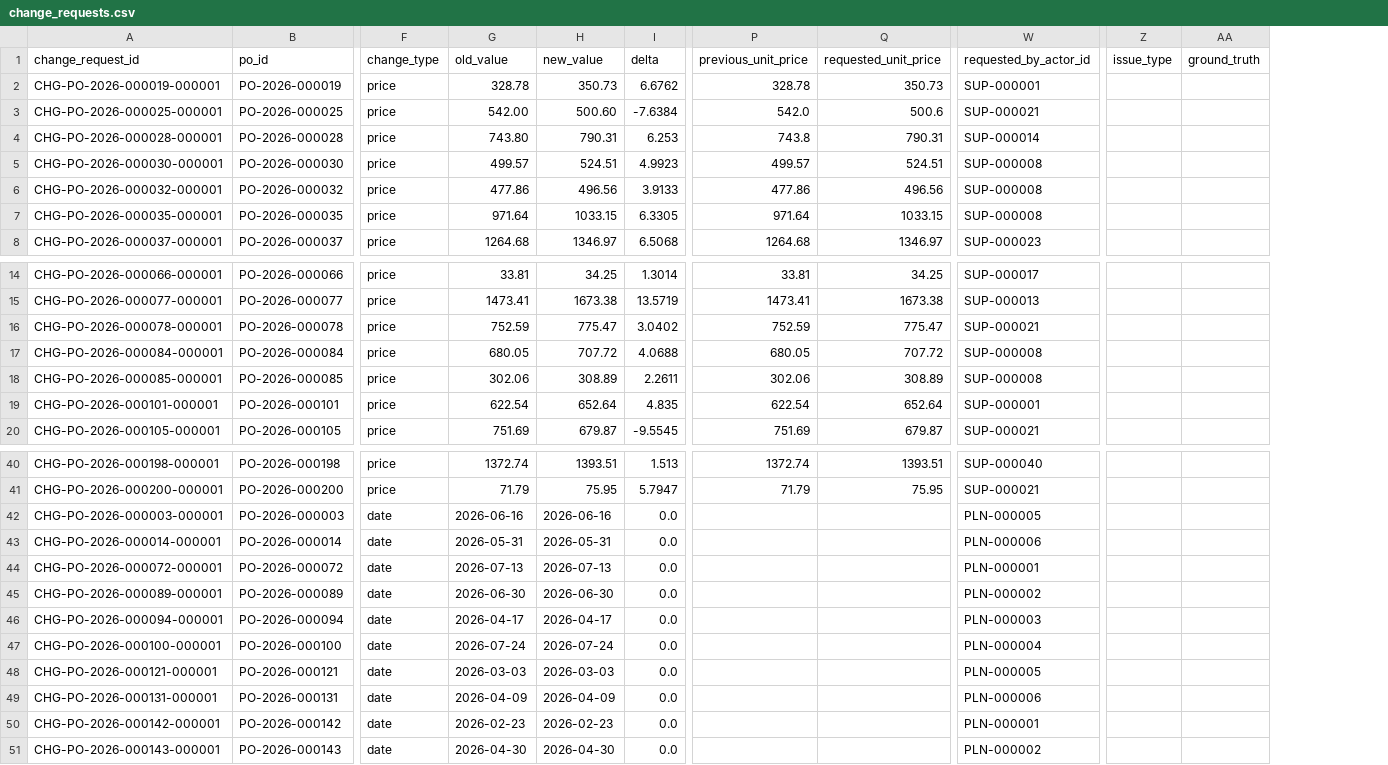
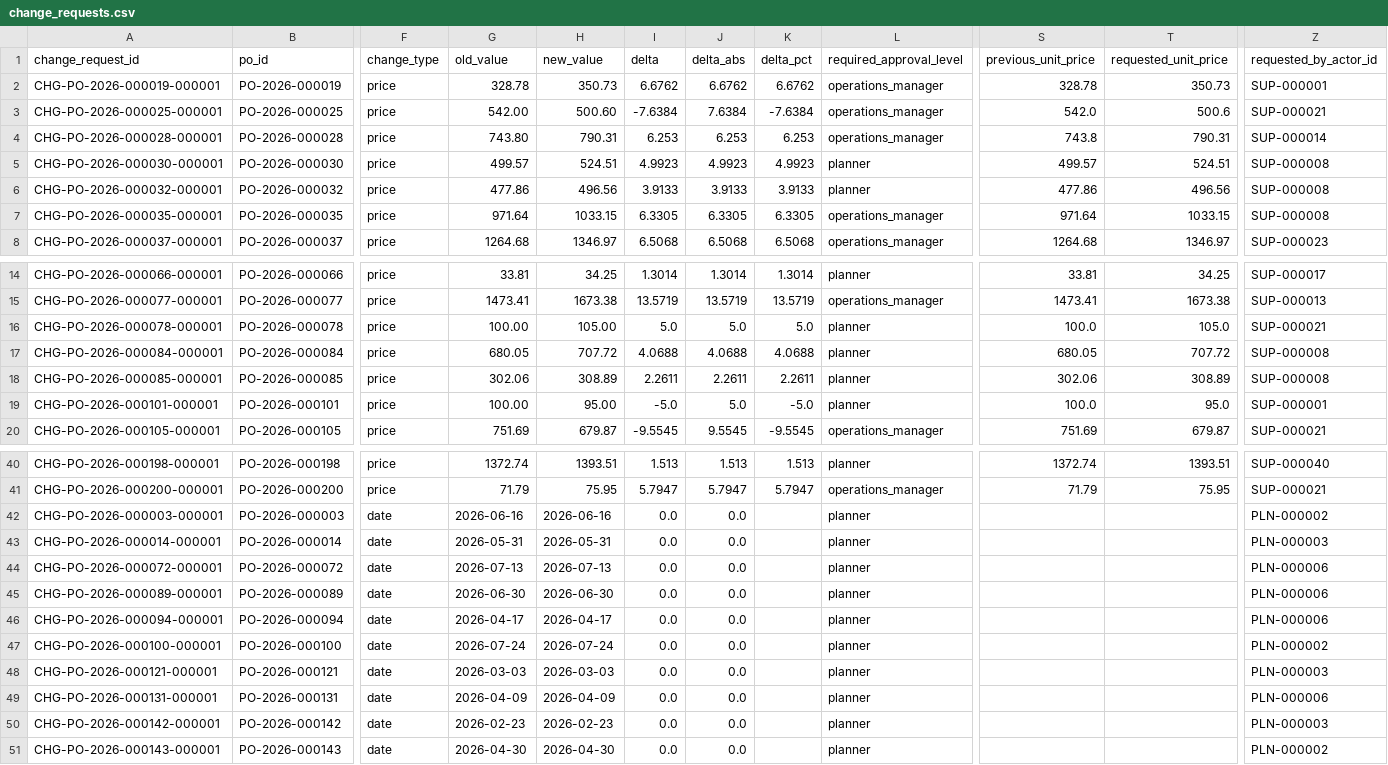
Before and after one commit to Rahulsaisuryadevara/supplier-ack-system, a CSV file: data/samples/change_requests.csv, drawn as a sheet; only a part is shown, gaps mark what is left out; removed rows and columns are numbered as before the commit, all else as after; the diff covers the shown part only; the diff names each change by its address in the sheet, - before the commit and + after, or states it on an @@ line.

```diff
--- a/data/samples/change_requests.csv
+++ b/data/samples/change_requests.csv
+column J (delta_abs), rows 2-8: 6.6762 | 7.6384 | 6.253 | 4.9923 | 3.9133 | 6.3305 | 6.5068; rows 14-20: 1.3014 | 13.5719 | 5.0 | 4.0688 | 2.2611 | 5.0 | 9.5545; rows 40-51: 1.513 | 5.7947 | 0.0 | 0.0 | 0.0 | 0.0 | 0.0 | 0.0 | 0.0 | 0.0 | 0.0 | 0.0
+column K (delta_pct), rows 2-8: 6.6762 | -7.6384 | 6.253 | 4.9923 | 3.9133 | 6.3305 | 6.5068; rows 14-20: 1.3014 | 13.5719 | 5.0 | 4.0688 | 2.2611 | -5.0 | -9.5545; rows 40-41: 1.513 | 5.7947
+column L (required_approval_level), rows 2-8: operations_manager | operations_manager | operations_manager | planner | planner | operations_manager | operations_manager; rows 14-20: planner | operations_manager | planner | planner | planner | planner | operations_manager; rows 40-51: planner | operations_manager | planner | planner | planner | planner | planner | planner | planner | planner | planner | planner
-column Z (issue_type), empty
-column AA (ground_truth), empty
-G16 (old_value): 752.59
+G16 (old_value): 100.00
-H16 (new_value): 775.47
+H16 (new_value): 105.00
-I16 (delta): 3.0402
+I16 (delta): 5.0
-S16 (previous_unit_price): 752.59
+S16 (previous_unit_price): 100.0
-T16 (requested_unit_price): 775.47
+T16 (requested_unit_price): 105.0
-G19 (old_value): 622.54
+G19 (old_value): 100.00
-H19 (new_value): 652.64
+H19 (new_value): 95.00
-I19 (delta): 4.835
+I19 (delta): -5.0
-S19 (previous_unit_price): 622.54
+S19 (previous_unit_price): 100.0
-T19 (requested_unit_price): 652.64
+T19 (requested_unit_price): 95.0
-Z42 (requested_by_actor_id): PLN-000005
+Z42 (requested_by_actor_id): PLN-000002
-Z43 (requested_by_actor_id): PLN-000006
+Z43 (requested_by_actor_id): PLN-000003
-Z44 (requested_by_actor_id): PLN-000001
+Z44 (requested_by_actor_id): PLN-000006
-Z45 (requested_by_actor_id): PLN-000002
+Z45 (requested_by_actor_id): PLN-000006
-Z46 (requested_by_actor_id): PLN-000003
+Z46 (requested_by_actor_id): PLN-000006
-Z47 (requested_by_actor_id): PLN-000004
+Z47 (requested_by_actor_id): PLN-000002
-Z48 (requested_by_actor_id): PLN-000005
+Z48 (requested_by_actor_id): PLN-000003
-Z50 (requested_by_actor_id): PLN-000001
+Z50 (requested_by_actor_id): PLN-000003
```
Also changed, not shown: 3 edited cells elsewhere in this file, data/samples/acknowledgements.csv, data/samples/approvals.csv, 34 other files.
